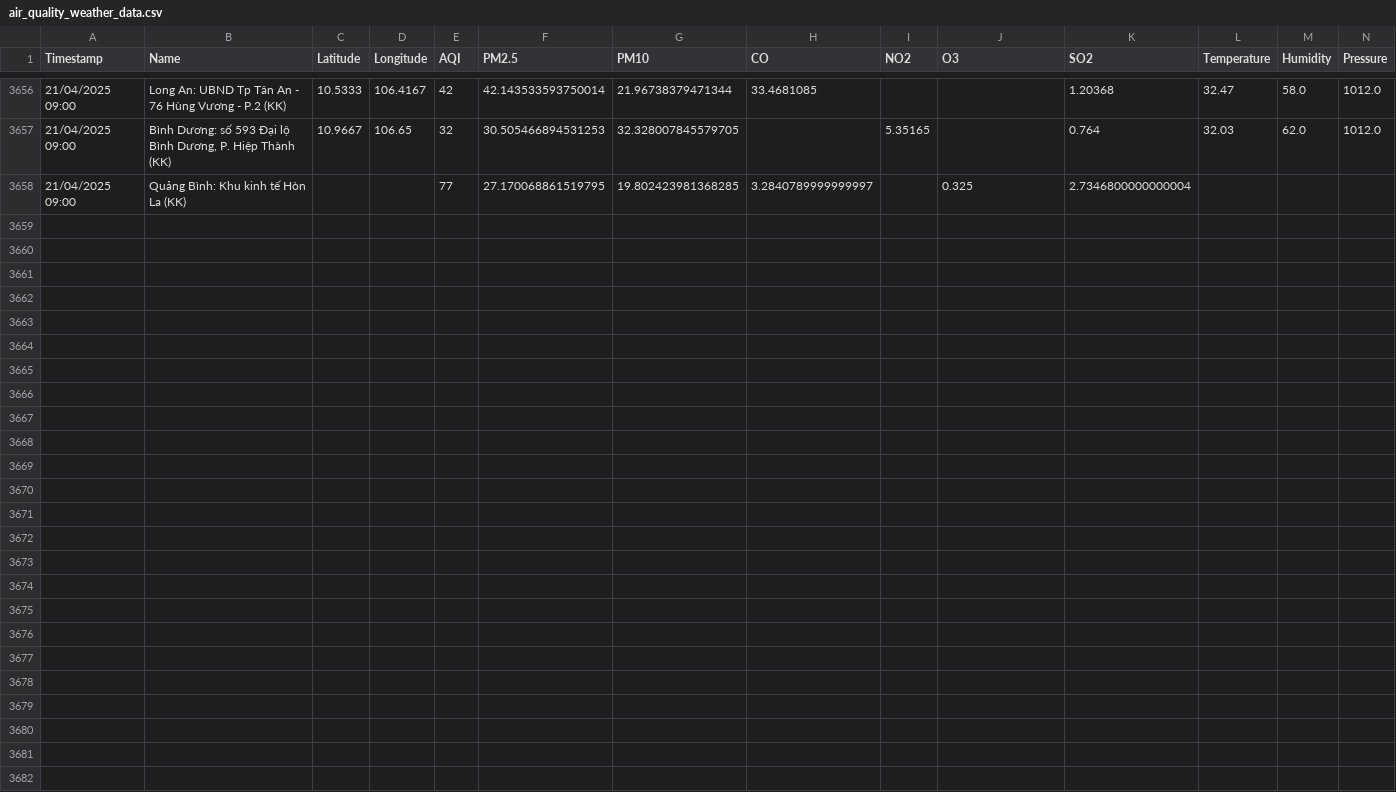
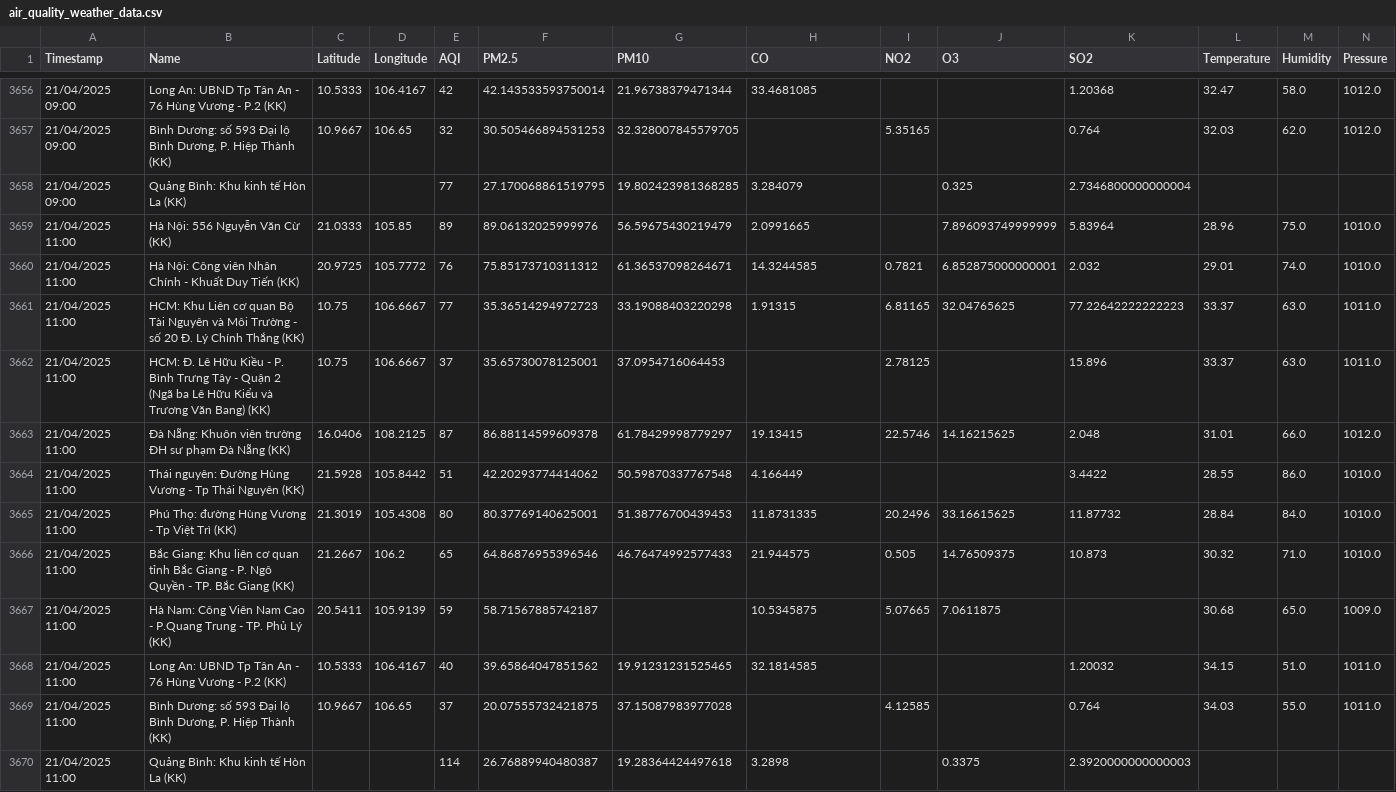
Before and after one commit to DeiET0702/Air-quality, a CSV file: air_quality_weather_data.csv, drawn as a sheet; only a part is shown, gaps mark what is left out; rows hold the shown columns only; the diff names each change by its address in the sheet, - before the commit and + after, or states it on an @@ line.

```diff
--- a/air_quality_weather_data.csv
+++ b/air_quality_weather_data.csv
-H3658 (CO): 3.2840789999999997
+H3658 (CO): 3.284079
+row 3659: 21/04/2025 11:00 | Hà Nội: 556 Nguyễn Văn Cừ (KK) | 21.0333 | 105.85 | 89 | 89.06132025999976 | 56.59675430219479 | 2.0991665 |  | 7.896093749999999 | 5.83964 | 28.96 | 75.0 | 1010.0
+row 3660: 21/04/2025 11:00 | Hà Nội: Công viên Nhân Chính - Khuất Duy Tiến (KK) | 20.9725 | 105.7772 | 76 | 75.85173710311312 | 61.36537098264671 | 14.3244585 | 0.7821 | 6.852875000000001 | 2.032 | 29.01 | 74.0 | 1010.0
+row 3661: 21/04/2025 11:00 | HCM: Khu Liên cơ quan Bộ Tài Nguyên và Môi Trường - số 20 Đ. Lý Chính Thắng (KK) | 10.75 | 106.6667 | 77 | 35.36514294972723 | 33.19088403220298 | 1.91315 | 6.81165 | 32.04765625 | 77.22642222222223 | 33.37 | 63.0 | 1011.0
+row 3662: 21/04/2025 11:00 | HCM: Đ. Lê Hữu Kiều - P. Bình Trưng Tây - Quận 2 (Ngã ba Lê Hữu Kiểu và Trương Văn Bang) (KK) | 10.75 | 106.6667 | 37 | 35.65730078125001 | 37.0954716064453 |  | 2.78125 |  | 15.896 | 33.37 | 63.0 | 1011.0
+row 3663: 21/04/2025 11:00 | Đà Nẵng: Khuôn viên trường ĐH sư phạm Đà Nẵng (KK) | 16.0406 | 108.2125 | 87 | 86.88114599609378 | 61.78429998779297 | 19.13415 | 22.5746 | 14.16215625 | 2.048 | 31.01 | 66.0 | 1012.0
+row 3664: 21/04/2025 11:00 | Thái nguyên: Đường Hùng Vương - Tp Thái Nguyên (KK) | 21.5928 | 105.8442 | 51 | 42.20293774414062 | 50.59870337767548 | 4.166449 |  |  | 3.4422 | 28.55 | 86.0 | 1010.0
+row 3665: 21/04/2025 11:00 | Phú Thọ: đường Hùng Vương - Tp Việt Trì (KK) | 21.3019 | 105.4308 | 80 | 80.37769140625001 | 51.38776700439453 | 11.8731335 | 20.2496 | 33.16615625 | 11.87732 | 28.84 | 84.0 | 1010.0
+row 3666: 21/04/2025 11:00 | Bắc Giang: Khu liên cơ quan tỉnh Bắc Giang - P. Ngô Quyền - TP. Bắc Giang (KK) | 21.2667 | 106.2 | 65 | 64.86876955396546 | 46.76474992577433 | 21.944575 | 0.505 | 14.76509375 | 10.873 | 30.32 | 71.0 | 1010.0
+row 3667: 21/04/2025 11:00 | Hà Nam: Công Viên Nam Cao - P.Quang Trung - TP. Phủ Lý (KK) | 20.5411 | 105.9139 | 59 | 58.71567885742187 |  | 10.5345875 | 5.07665 | 7.0611875 |  | 30.68 | 65.0 | 1009.0
+row 3668: 21/04/2025 11:00 | Long An: UBND Tp Tân An - 76 Hùng Vương - P.2 (KK) | 10.5333 | 106.4167 | 40 | 39.65864047851562 | 19.91231231525465 | 32.1814585 |  |  | 1.20032 | 34.15 | 51.0 | 1011.0
+row 3669: 21/04/2025 11:00 | Bình Dương: số 593 Đại lộ Bình Dương, P. Hiệp Thành (KK) | 10.9667 | 106.65 | 37 | 20.07555732421875 | 37.15087983977028 |  | 4.12585 |  | 0.764 | 34.03 | 55.0 | 1011.0
+row 3670: 21/04/2025 11:00 | Quảng Bình: Khu kinh tế Hòn La (KK) |  |  | 114 | 26.76889940480387 | 19.28364424497618 | 3.2898 |  | 0.3375 | 2.3920000000000003
```
